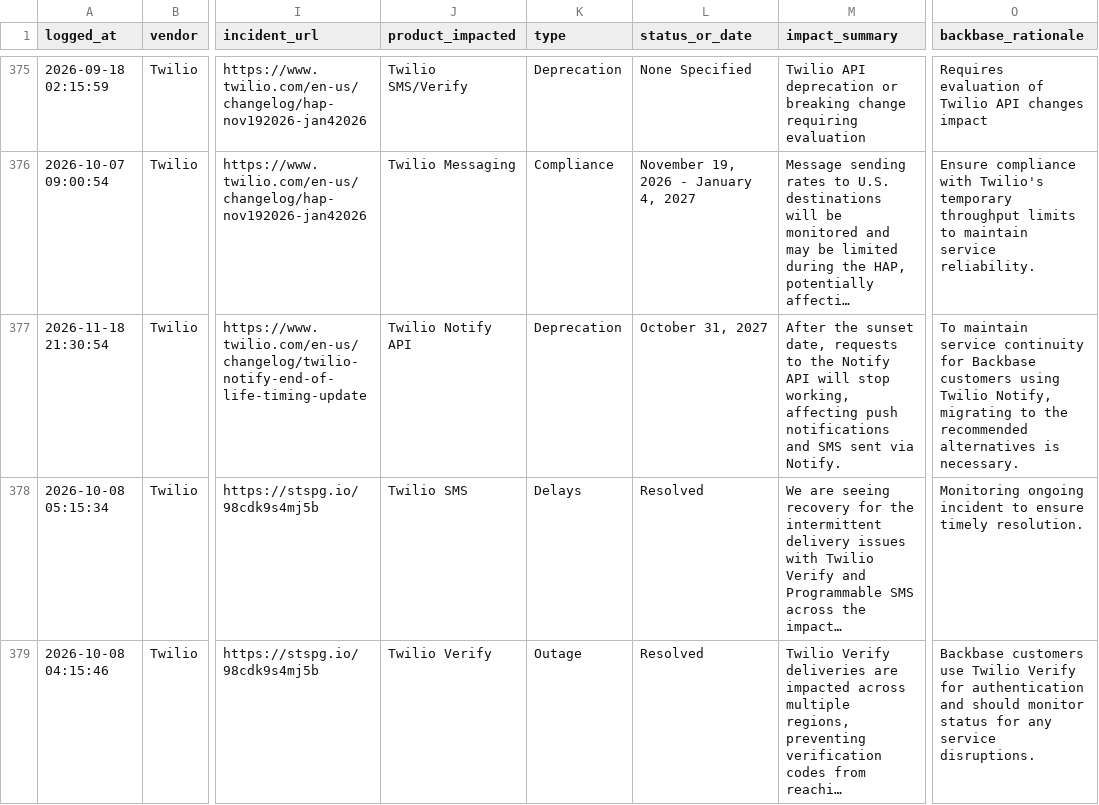
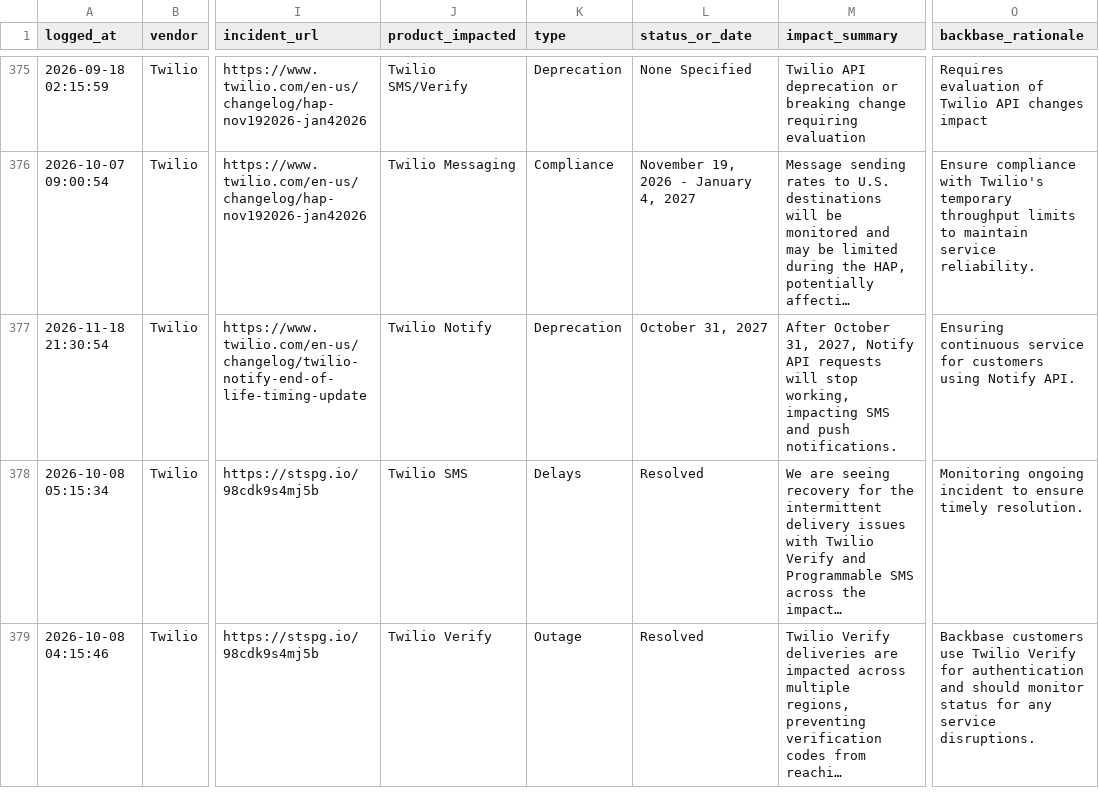
Before and after one commit to abhishek883388/ai_watch_marketplace, a CSV file: watch_agent_alerts.csv, drawn as a sheet; only a part is shown, gaps mark what is left out; long unchanged cells end in …; the diff names each change by its address in the sheet, - before the commit and + after, or states it on an @@ line.

```diff
--- a/watch_agent_alerts.csv
+++ b/watch_agent_alerts.csv
-J377 (product_impacted): Twilio Notify API
+J377 (product_impacted): Twilio Notify
-M377 (impact_summary): After the sunset date, requests to the Notify API will stop working, affecting push notifications and SMS sent via Notify.
+M377 (impact_summary): After October 31, 2027, Notify API requests will stop working, impacting SMS and push notifications.
-O377 (backbase_rationale): To maintain service continuity for Backbase customers using Twilio Notify, migrating to the recommended alternatives is necessary.
+O377 (backbase_rationale): Ensuring continuous service for customers using Notify API.
```
Also changed, not shown: zendesk_watch_agent_alerts.csv.
